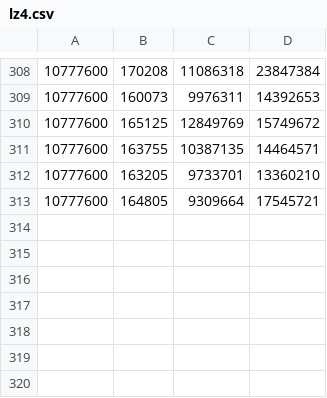
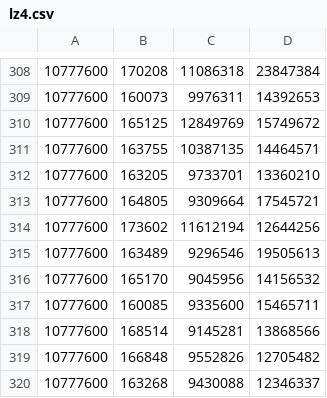
Before and after one commit to Yarr/Yarr, a CSV file: compress/data/lz4.csv, drawn as a sheet; only a part is shown, gaps mark what is left out; the diff names each change by its address in the sheet, - before the commit and + after, or states it on an @@ line.

```diff
--- a/compress/data/lz4.csv
+++ b/compress/data/lz4.csv
+row 314: 10777600 | 173602 | 11612194 | 12644256
+row 315: 10777600 | 163489 | 9296546 | 19505613
+row 316: 10777600 | 165170 | 9045956 | 14156532
+row 317: 10777600 | 160085 | 9335600 | 15465711
+row 318: 10777600 | 168514 | 9145281 | 13868566
+row 319: 10777600 | 166848 | 9552826 | 12705482
+row 320: 10777600 | 163268 | 9430088 | 12346337
```
Also changed, not shown: 2 other files.
